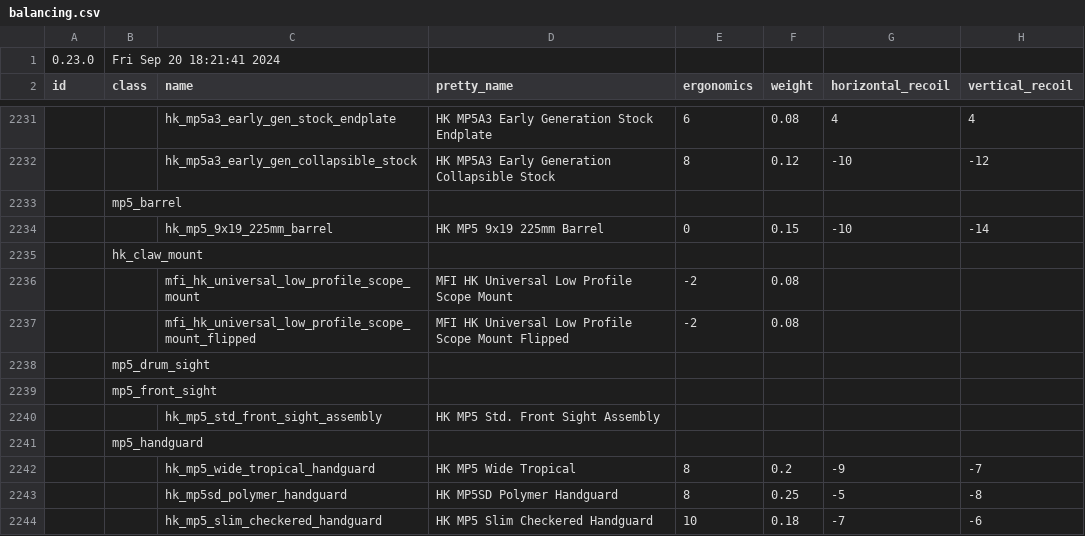
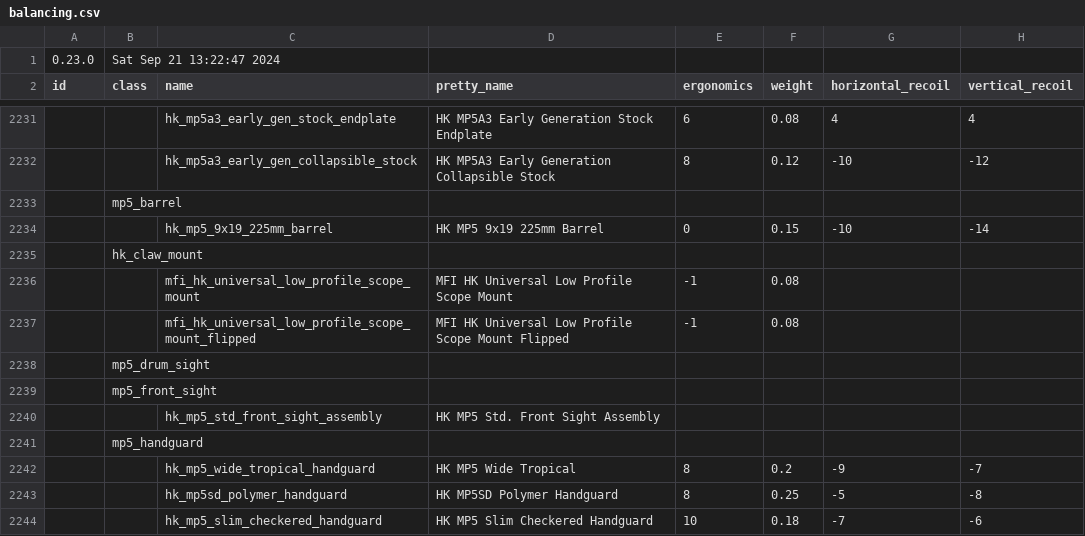
Before and after one commit to refact0r/deadline-balancing, a CSV file: balancing.csv, drawn as a sheet; only a part is shown, gaps mark what is left out; the diff names each change by its address in the sheet, - before the commit and + after, or states it on an @@ line.

```diff
--- a/balancing.csv
+++ b/balancing.csv
-B1 (class): Fri Sep 20 18:21:41 2024
+B1 (class): Sat Sep 21 13:22:47 2024
-E2236:E2237 (ergonomics): -2
+E2236:E2237 (ergonomics): -1
```
Also changed, not shown: testing.csv.
